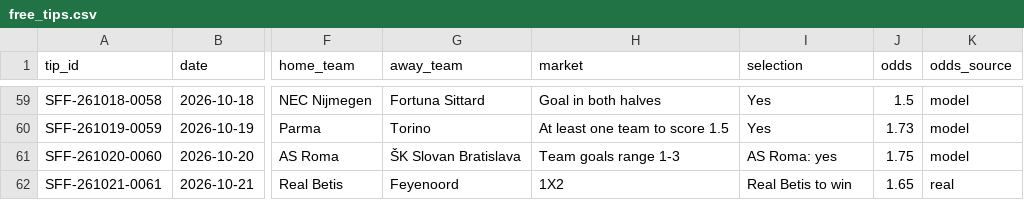
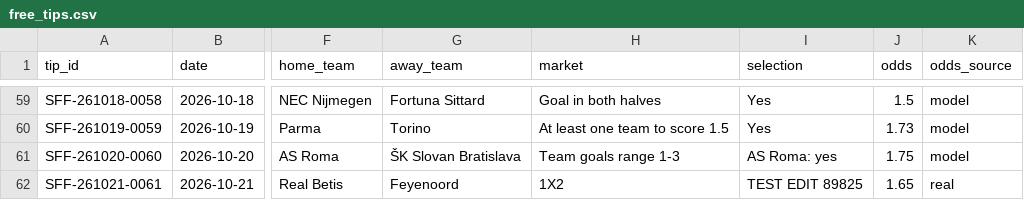
Before and after one commit to scorefex/sfx-test-env, a CSV file: data/free_tips.csv, drawn as a sheet; only a part is shown, gaps mark what is left out; the diff names each change by its address in the sheet, - before the commit and + after, or states it on an @@ line.

```diff
--- a/data/free_tips.csv
+++ b/data/free_tips.csv
-I62 (selection): Real Betis to win
+I62 (selection): TEST EDIT 89825
```
